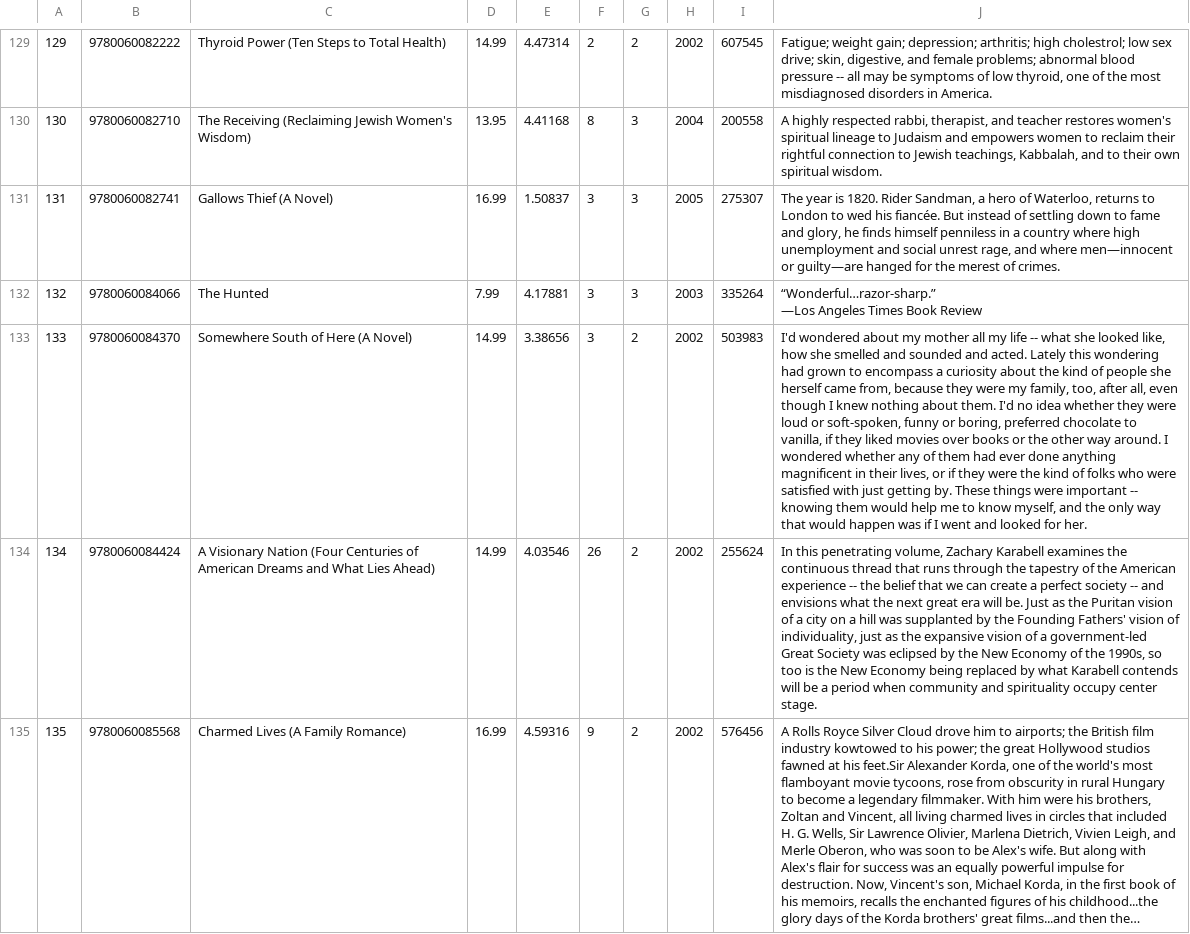
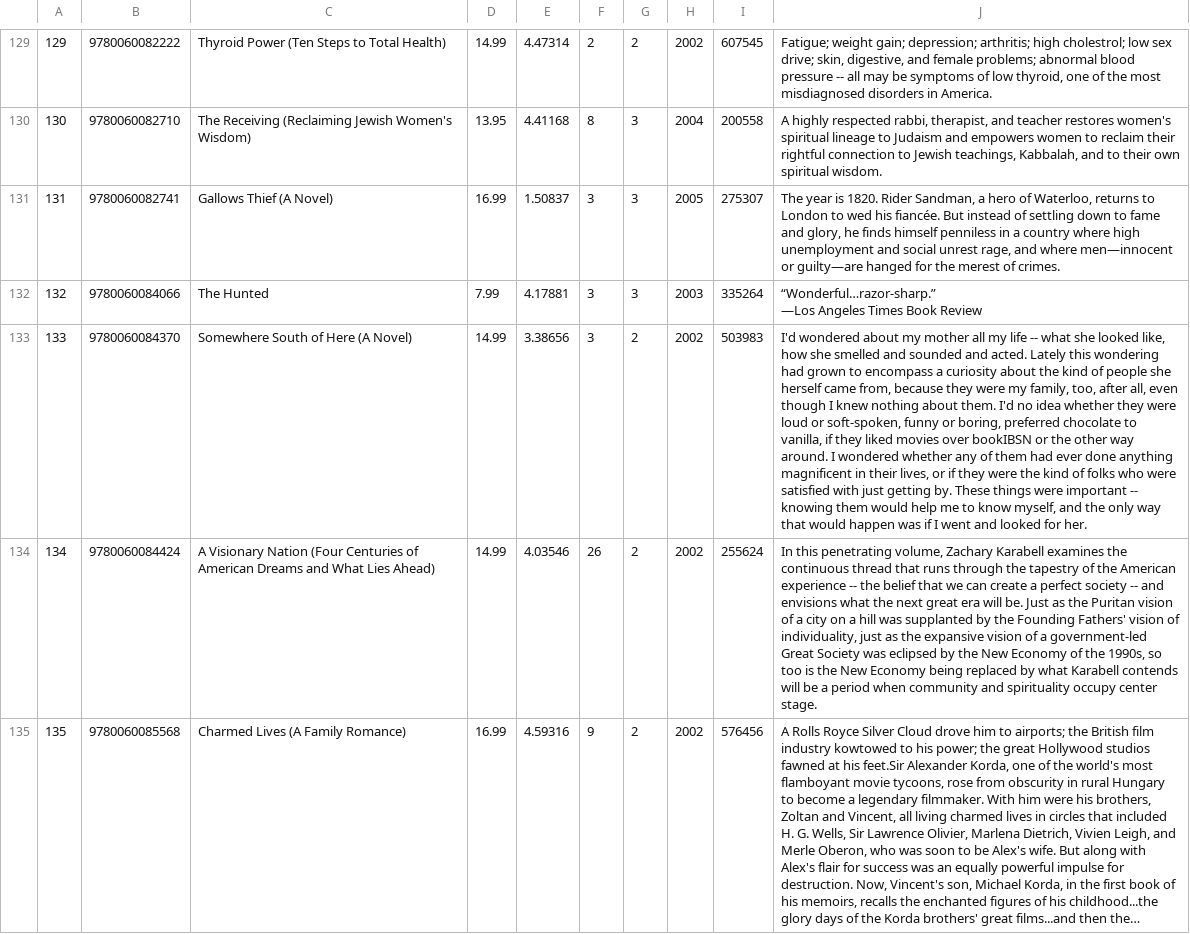
Before and after one commit to CEN4010Group14/RESTAPI, a CSV file: iBooks.csv, drawn as a sheet; only a part is shown, gaps mark what is left out; long unchanged cells end in …; the diff covers the shown part only; the diff names each change by its address in the sheet, - before the commit and + after, or states it on an @@ line.

```diff
--- a/iBooks.csv
+++ b/iBooks.csv
-J133: …movies over books or the…
+J133: …movies over bookIBSN or the…
```
Also changed, not shown: 11 edited cells elsewhere in this file, authors.csv, books.csv, 17 other files.
